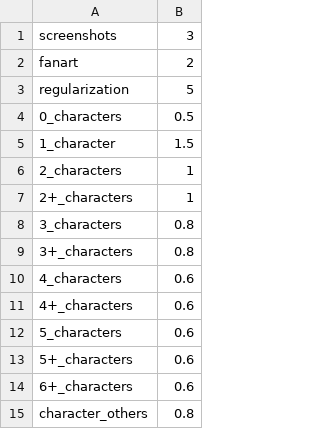
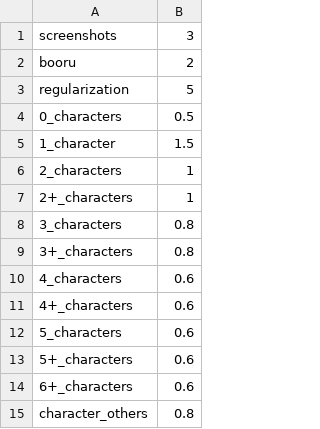
Before and after one commit to cyber-meow/anime_screenshot_pipeline, a CSV file: configs/csv_examples/default_weighting.csv, drawn as a sheet.

```diff
--- a/configs/csv_examples/default_weighting.csv
+++ b/configs/csv_examples/default_weighting.csv
@@ -1,3 +1,3 @@
 screenshots,3
-fanart,2
+booru,2
 regularization,5
```
Also changed, not shown: 4 other files.
